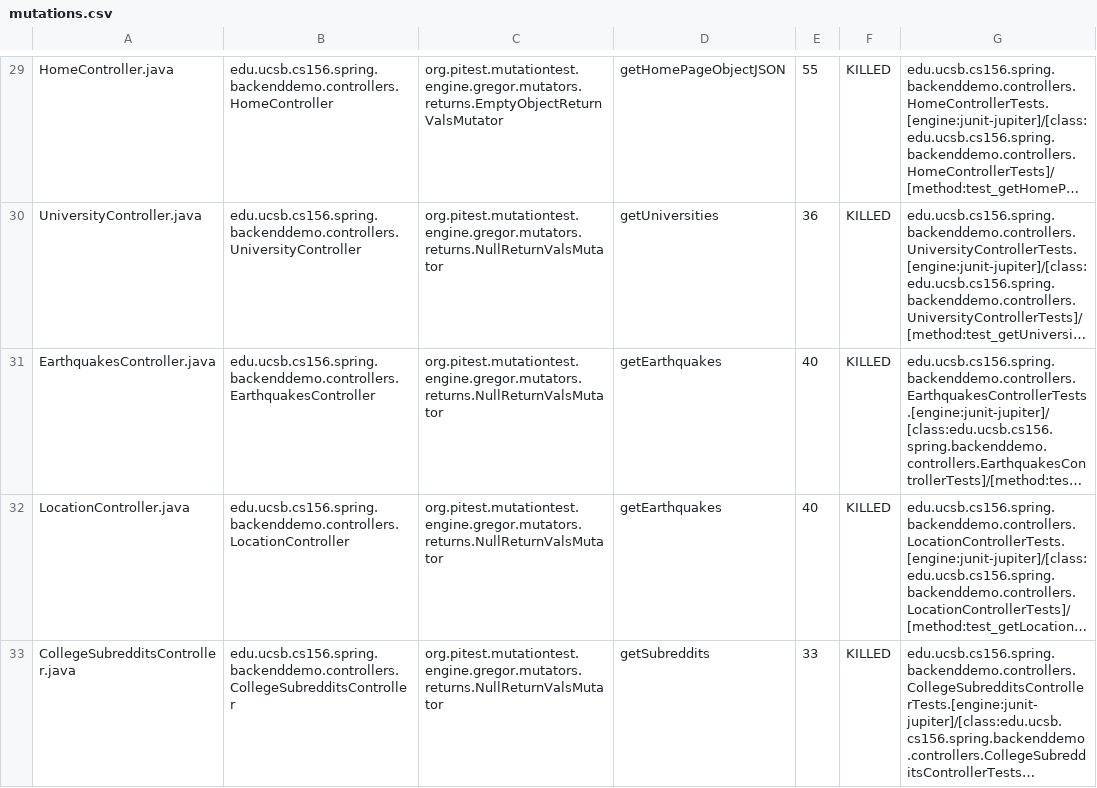
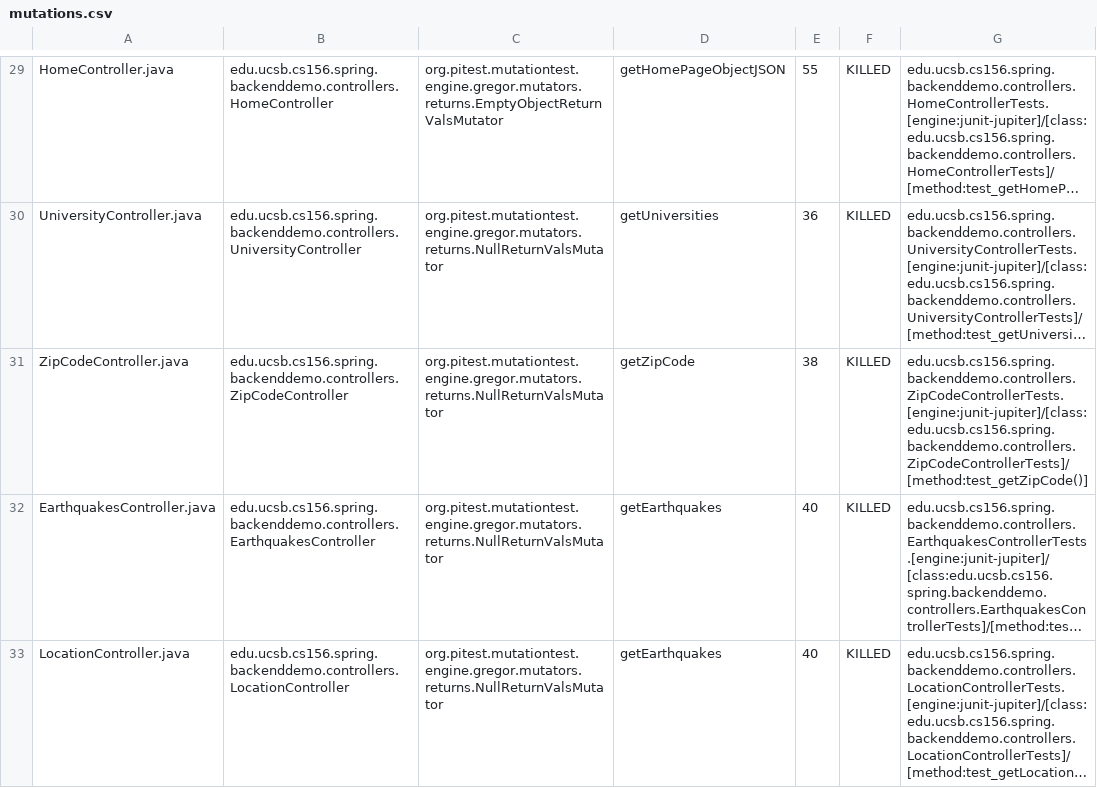
Before and after one commit to ucsb-cs156-s24/team01-s24-4pm-2, a CSV file: pitest/mutations.csv, drawn as a sheet; only a part is shown, gaps mark what is left out; the shorter side is filled out with more unchanged rows; long unchanged cells end in …; the diff names each change by its address in the sheet, - before the commit and + after, or states it on an @@ line.

Commit message:
Deploying to gh-pages from @ ucsb-cs156-s24/team01-s24-4pm-2@4ed331a19575491fc36601c004cfcffbe153f491 🚀

```diff
--- a/pitest/mutations.csv
+++ b/pitest/mutations.csv
+row 31: ZipCodeController.java | edu.ucsb.cs156.spring.backenddemo.controllers.ZipCodeController | org.pitest.mutationtest.engine.gregor.mutators.returns.NullReturnValsMutator | getZipCode | 38 | KILLED | edu.ucsb.cs156.spring.backenddemo.controllers.ZipCodeControllerTests.[engine:junit-jupiter]/[class:edu.ucsb.cs156.spring.backenddemo.controllers.ZipCodeControllerTests]/[method:test_getZipCode()]
```
Also changed, not shown: 21 other files.
